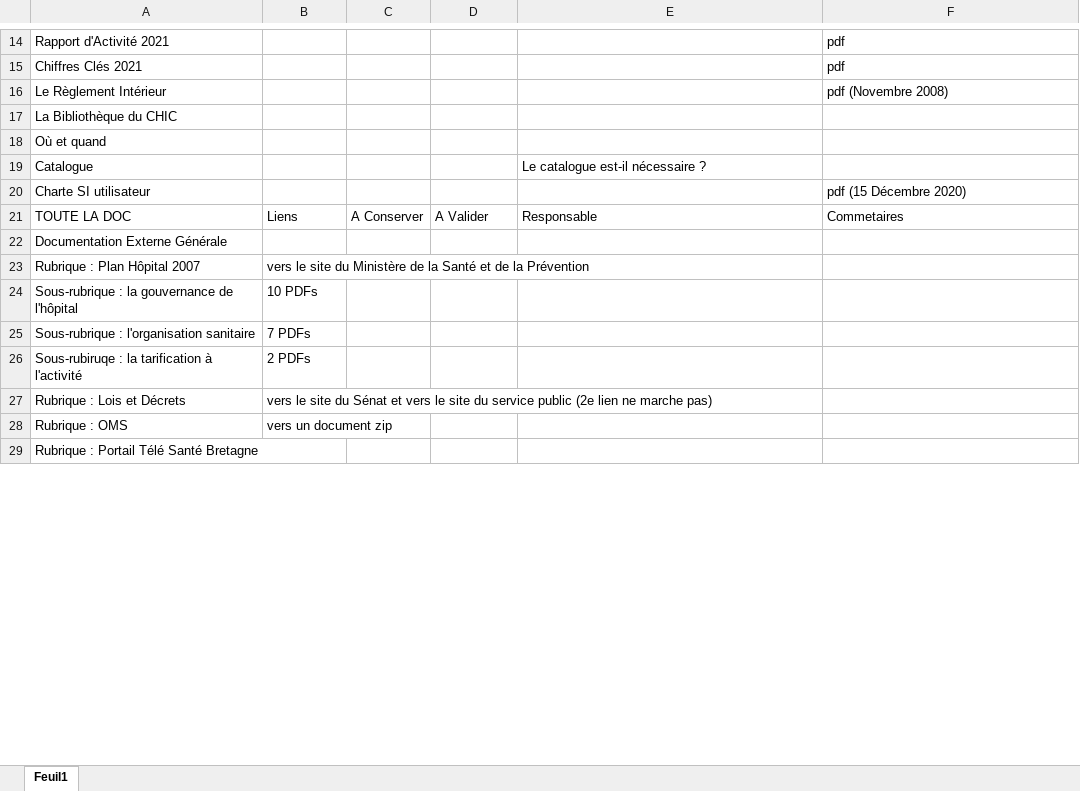
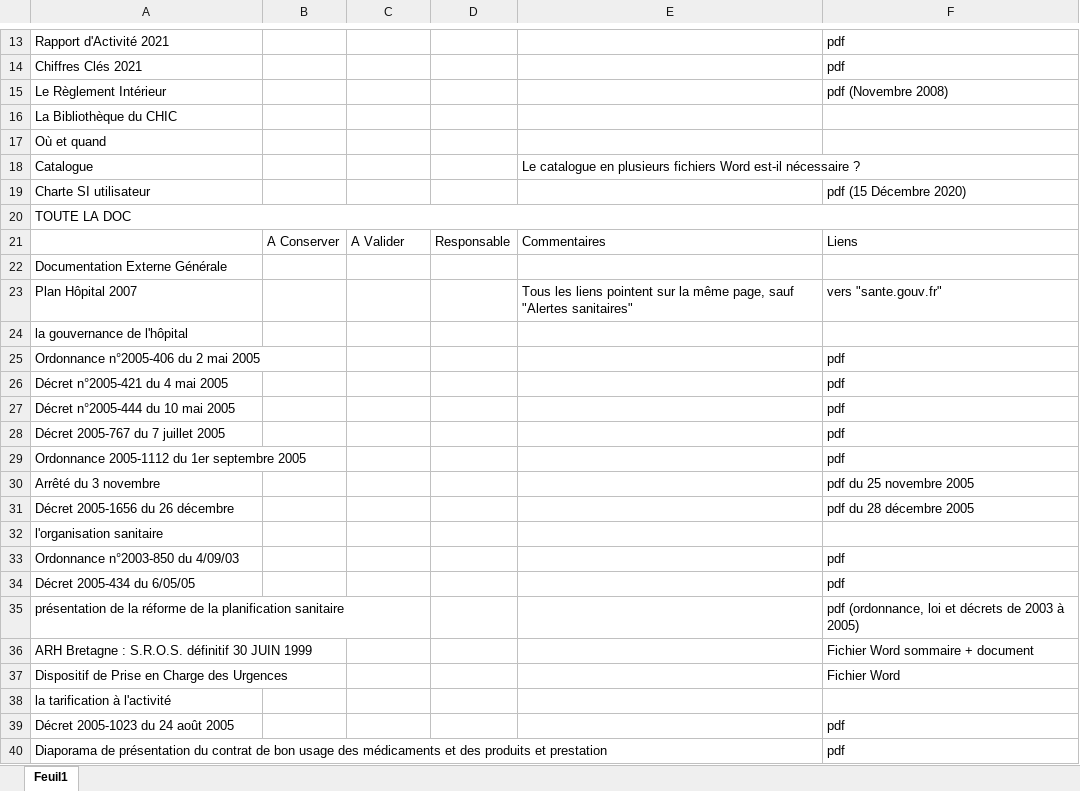
Before and after one commit to yannickbiheul/IntranetChic, an Excel workbook: Documents Excel/etatDesLieuxIntranetDuCHIC.xlsx, sheet Feuil1, drawn as a sheet; only a part is shown, gaps mark what is left out; values as stored, in another font and other column widths than the file's, no cell formats; charts and pictures not drawn; removed rows and columns are numbered as before the commit, all else as after; the diff covers the shown part only; the diff names each change by its address in the sheet, - before the commit and + after, or states it on an @@ line.

```diff
--- a/Documents Excel/etatDesLieuxIntranetDuCHIC.xlsx (sheet Feuil1)
+++ b/Documents Excel/etatDesLieuxIntranetDuCHIC.xlsx (sheet Feuil1)
-E18: Le catalogue est-il nécessaire…
+E18: Le catalogue en plusieurs fichiers Word est-il nécessaire…
+A20:F20 merged
-B20: Liens
+B20: (empty)
-C20: A Conserver
+C20: (empty)
-D20: A Valider
+D20: (empty)
-E20: Responsable
+E20: (empty)
-F20: Commetaires
+F20: (empty)
+row 21:  | A Conserver | A Valider | Responsable | Commentaires | Liens
-row 23: Rubrique : Plan Hôpital 2007 | vers le site du Ministère de la Santé et de la Prévention
-row 24: Sous-rubrique : la gouvernance de l'hôpital | 10 PDFs
-row 25: Sous-rubrique : l'organisation sanitaire | 7 PDFs
-row 26: Sous-rubiruqe : la tarification à l'activité | 2 PDFs
-row 27: Rubrique : Lois et Décrets | vers le site du Sénat et vers le site du service public (2e lien ne marche pas)
-row 28: Rubrique : OMS | vers un document zip
+row 23: Plan Hôpital 2007 |  |  |  | Tous les liens pointent sur la même page, sauf "Alertes sanitaires" | vers "sante.gouv.fr"
-A24: Rubrique : Portail Télé Santé Bretagne
+A24: la gouvernance de l'hôpital
+row 25: Ordonnance n°2005-406 du 2 mai 2005 |  |  |  |  | pdf
+row 26: Décret n°2005-421 du 4 mai 2005 |  |  |  |  | pdf
+row 27: Décret n°2005-444 du 10 mai 2005 |  |  |  |  | pdf
+row 28: Décret 2005-767 du 7 juillet 2005 |  |  |  |  | pdf
+row 29: Ordonnance 2005-1112 du 1er septembre 2005 |  |  |  |  | pdf
+row 30: Arrêté du 3 novembre |  |  |  |  | pdf du 25 novembre 2005
+row 31: Décret 2005-1656 du 26 décembre |  |  |  |  | pdf du 28 décembre 2005
+row 32: l'organisation sanitaire
+row 33: Ordonnance n°2003-850 du 4/09/03 |  |  |  |  | pdf
+row 34: Décret 2005-434 du 6/05/05 |  |  |  |  | pdf
+row 35: présentation de la réforme de la planification sanitaire |  |  |  |  | pdf (ordonnance, loi et décrets de 2003 à 2005)
+row 36: ARH Bretagne : S.R.O.S. définitif 30 JUIN 1999 |  |  |  |  | Fichier Word sommaire + document
+row 37: Dispositif de Prise en Charge des Urgences |  |  |  |  | Fichier Word
+row 38: la tarification à l'activité
+row 39: Décret 2005-1023 du 24 août 2005 |  |  |  |  | pdf
+row 40: Diaporama de présentation du contrat de bon usage des médicaments et des produits et prestation |  |  |  |  | pdf
```
Also changed, not shown: 213 added rows, 1 removed row and 23 edited cells elsewhere in this sheet, cell formats, charts or pictures, 1 other file.
